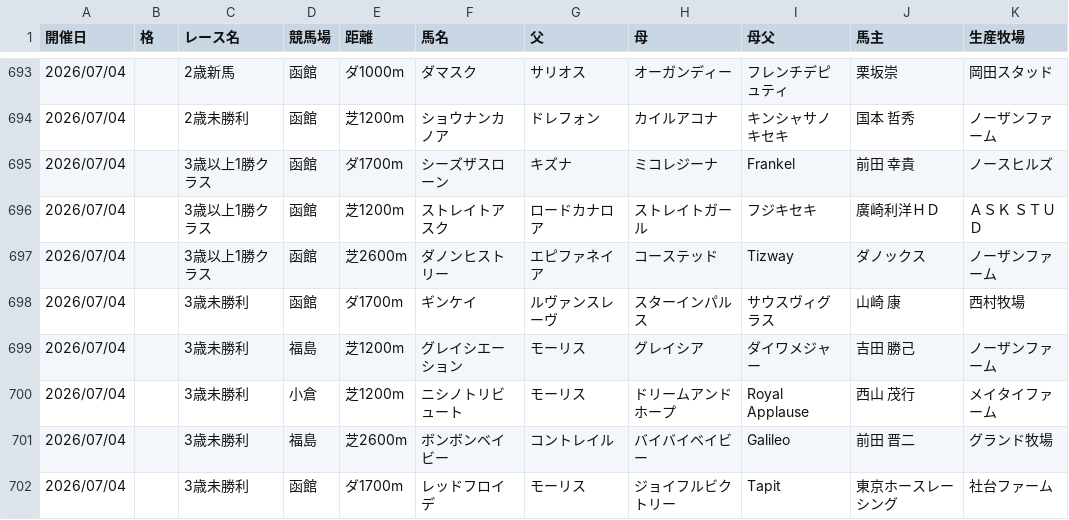
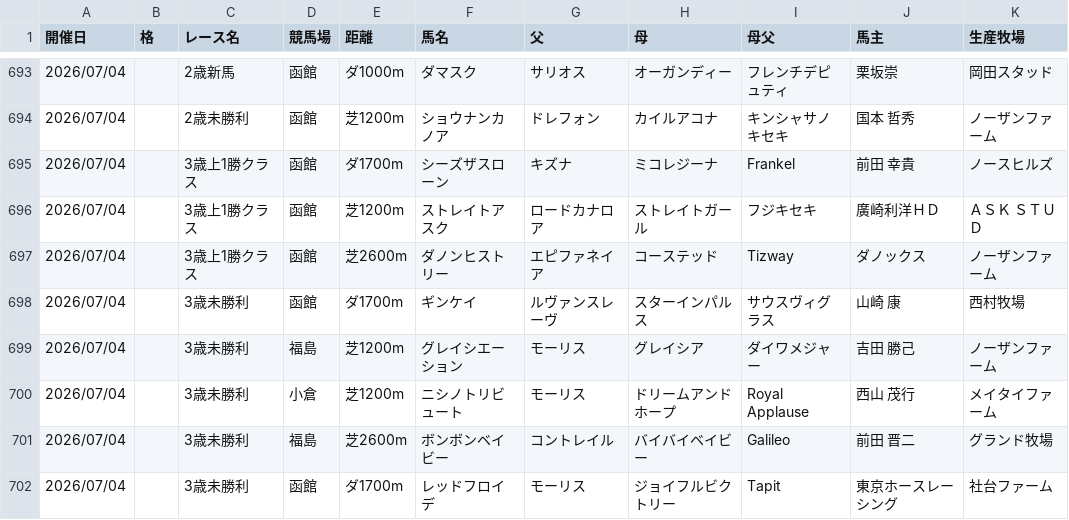
Before and after one commit to kitsunefox-code/shadai-ss-wins-2026, a CSV file: wins_2026.csv, drawn as a sheet; only a part is shown, gaps mark what is left out; the diff covers the shown part only; the diff names each change by its address in the sheet, - before the commit and + after, or states it on an @@ line.

```diff
--- a/wins_2026.csv
+++ b/wins_2026.csv
-C695:C697 (レース名): 3歳以上1勝クラス
+C695:C697 (レース名): 3歳上1勝クラス
```
Also changed, not shown: 11 added rows, 2 removed rows and 6 edited cells elsewhere in this file, 1 other file.
